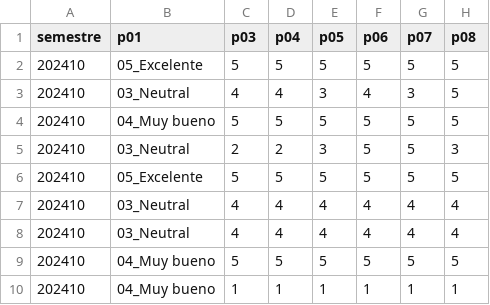
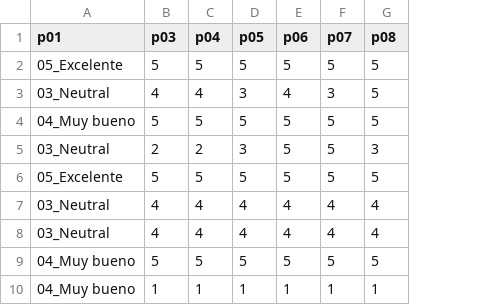
Before and after one commit to ricardomonge/math-ecampus-study, a CSV file: dataset_survey_anonymized_v2.csv, drawn as a sheet; only a part is shown; the diff names each change by its address in the sheet, - before the commit and + after, or states it on an @@ line.

Commit message:
Add files via upload

```diff
--- a/dataset_survey_anonymized_v2.csv
+++ b/dataset_survey_anonymized_v2.csv
-column A (semestre), rows 2-10: all 202410
```
